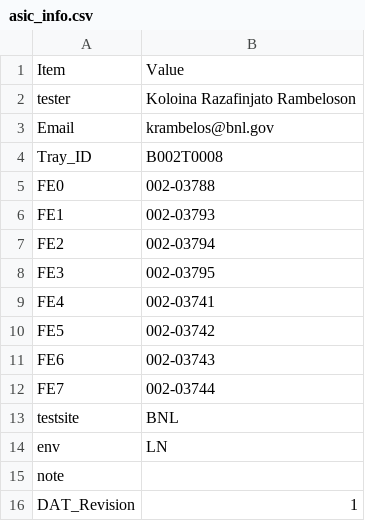
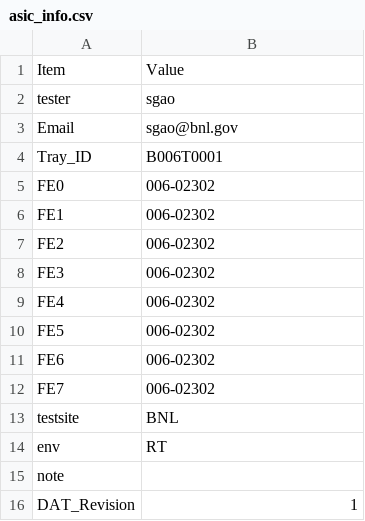
Before and after one commit to sgaobnl/BNL_CE_WIB_SW_QC, a CSV file: asic_info.csv, drawn as a sheet; only a part is shown.

```diff
--- a/asic_info.csv
+++ b/asic_info.csv
@@ -1,15 +1,15 @@
 Item,Value,
-tester,Koloina Razafinjato Rambeloson,
-Email,krambelos@bnl.gov,
-Tray_ID,B002T0008,
-FE0,002-03788,
-FE1,002-03793,
-FE2,002-03794,
-FE3,002-03795,
-FE4,002-03741,
-FE5,002-03742,
-FE6,002-03743,
-FE7,002-03744,
+tester,sgao,
+Email,sgao@bnl.gov,
+Tray_ID,B006T0001,
+FE0,006-02302,
+FE1,006-02302,
+FE2,006-02302,
+FE3,006-02302,
+FE4,006-02302,
+FE5,006-02302,
+FE6,006-02302,
+FE7,006-02302,
 testsite,BNL,
-env,LN,
+env,RT,
 note,,
```
Also changed, not shown: readback/asic_info.csv, 10 other files.
